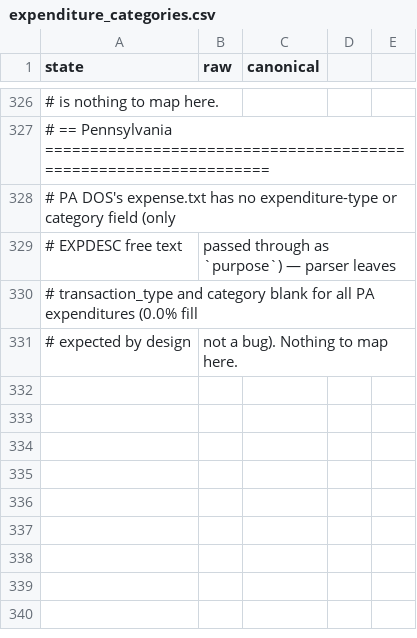
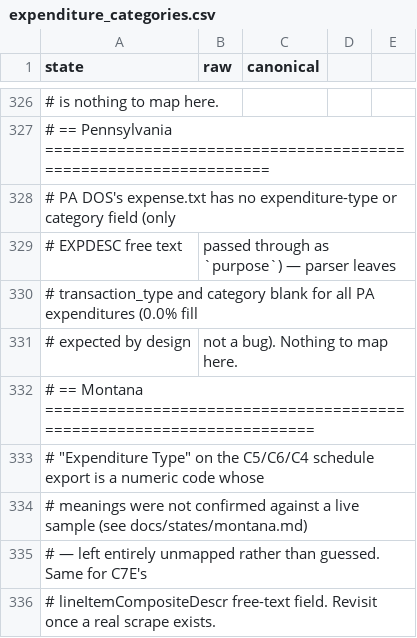
Before and after one commit to hderyke/state-level-campaign-finance, a CSV file: src/aliases/expenditure_categories.csv, drawn as a sheet; only a part is shown, gaps mark what is left out; the diff names each change by its address in the sheet, - before the commit and + after, or states it on an @@ line.

```diff
--- a/src/aliases/expenditure_categories.csv
+++ b/src/aliases/expenditure_categories.csv
+row 332: # == Montana ======================================================================
+row 333: # "Expenditure Type" on the C5/C6/C4 schedule export is a numeric code whose
+row 334: # meanings were not confirmed against a live sample (see docs/states/montana.md)
+row 335: # — left entirely unmapped rather than guessed. Same for C7E's
+row 336: # lineItemCompositeDescr free-text field. Revisit once a real scrape exists.
```
Also changed, not shown: src/aliases/committee_types.csv, src/aliases/contributor_types.csv, 4 other files.
